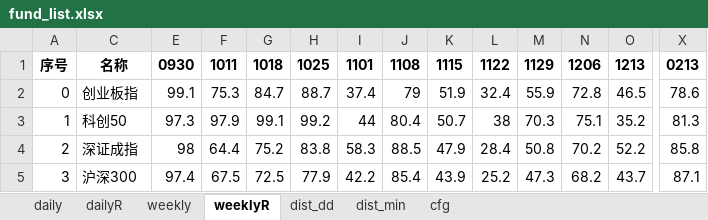
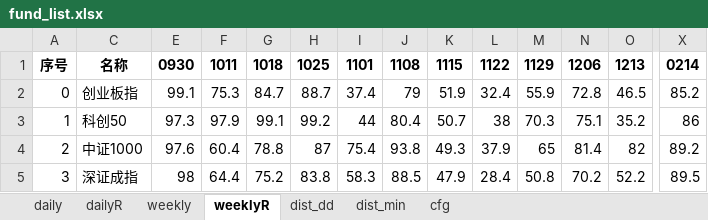
Before and after one commit to aixingkong/view, an Excel workbook: fund_list.xlsx, sheet weeklyR, drawn as a sheet; only a part is shown, gaps mark what is left out; values as stored, in another font and other column widths than the file's, no borders; the diff covers the shown part only; the diff names each change by its address in the sheet, - before the commit and + after, or states it on an @@ line.

```diff
--- a/fund_list.xlsx (sheet weeklyR)
+++ b/fund_list.xlsx (sheet weeklyR)
-X1: 0213
+X1: 0214
-X2: 78.6
+X2: 85.2
-X3: 81.3
+X3: 86
-C4: 深证成指
+C4: 中证1000
-E4: 98
+E4: 97.6
-F4: 64.4
+F4: 60.4
-G4: 75.2
+G4: 78.8
-H4: 83.8
+H4: 87
-I4: 58.3
+I4: 75.4
-J4: 88.5
+J4: 93.8
-K4: 47.9
+K4: 49.3
-L4: 28.4
+L4: 37.9
-M4: 50.8
+M4: 65
-N4: 70.2
+N4: 81.4
-O4: 52.2
+O4: 82
-X4: 85.8
+X4: 89.2
-C5: 沪深300
+C5: 深证成指
-E5: 97.4
+E5: 98
-F5: 67.5
+F5: 64.4
-G5: 72.5
+G5: 75.2
-H5: 77.9
+H5: 83.8
-I5: 42.2
+I5: 58.3
-J5: 85.4
+J5: 88.5
-K5: 43.9
+K5: 47.9
-L5: 25.2
+L5: 28.4
-M5: 47.3
+M5: 50.8
-N5: 68.2
+N5: 70.2
-O5: 43.7
+O5: 52.2
-X5: 87.1
+X5: 89.5
```
Also changed, not shown: 1607 edited cells elsewhere in this sheet, sheet dailyR, sheet daily, sheet weekly, hidden cells, 2 other files.
